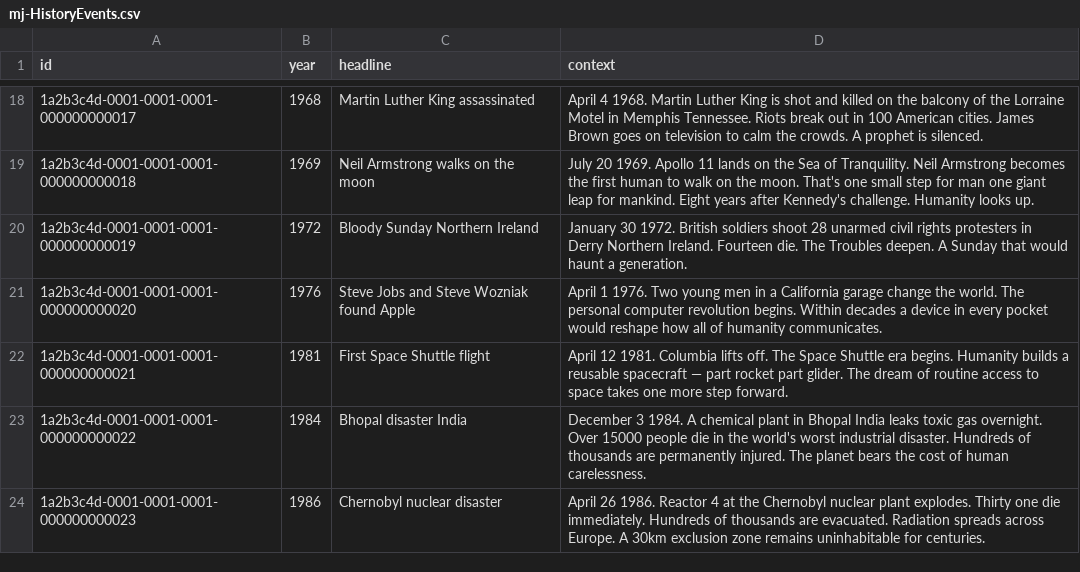
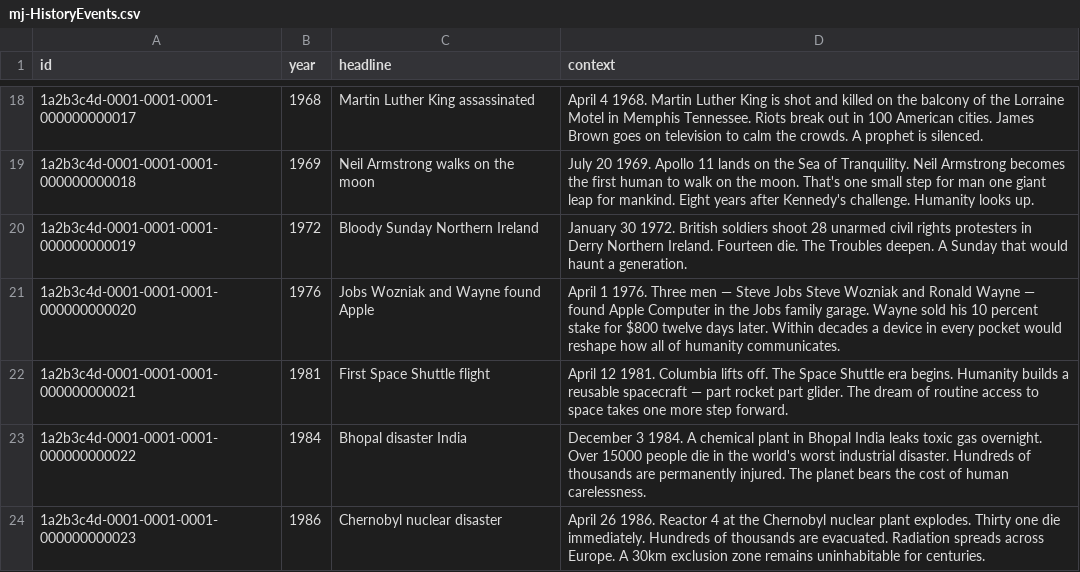
Before and after one commit to shahidla/MJ, a CSV file: db/data/mj-HistoryEvents.csv, drawn as a sheet; only a part is shown, gaps mark what is left out; the diff covers the shown part only.

```diff
--- a/db/data/mj-HistoryEvents.csv
+++ b/db/data/mj-HistoryEvents.csv
@@ -20,3 +20,3 @@ id,year,headline,context
 1a2b3c4d-0001-0001-0001-000000000019,1972,Bloody Sunday Northern Ireland,January 30 1972. British soldiers shoot 28 unarmed civil rights protesters in Derry Northern Ireland. Fourteen die. The Troubles deepen. A Sunday that would haunt a generation.
-1a2b3c4d-0001-0001-0001-000000000020,1976,Steve Jobs and Steve Wozniak found Apple,April 1 1976. Two young men in a California garage change the world. The personal computer revolution begins. Within decades a device in every pocket would reshape how all of humanity communicates.
+1a2b3c4d-0001-0001-0001-000000000020,1976,Jobs Wozniak and Wayne found Apple,April 1 1976. Three men — Steve Jobs Steve Wozniak and Ronald Wayne — found Apple Computer in the Jobs family garage. Wayne sold his 10 percent stake for $800 twelve days later. Within decades a device in every pocket would reshape how all of humanity communicates.
 1a2b3c4d-0001-0001-0001-000000000021,1981,First Space Shuttle flight,April 12 1981. Columbia lifts off. The Space Shuttle era begins. Humanity builds a reusable spacecraft — part rocket part glider. The dream of routine access to space takes one more step forward.
```
Also changed, not shown: 1 removed row and 14 edited cells elsewhere in this file, 1 other file.
